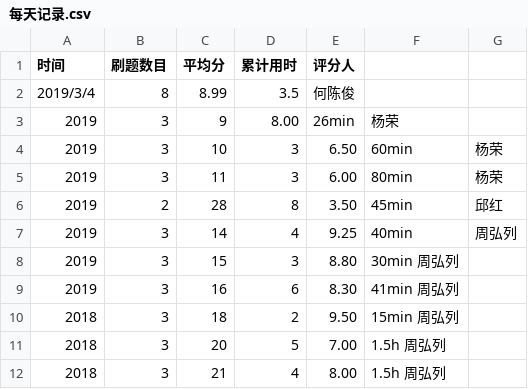
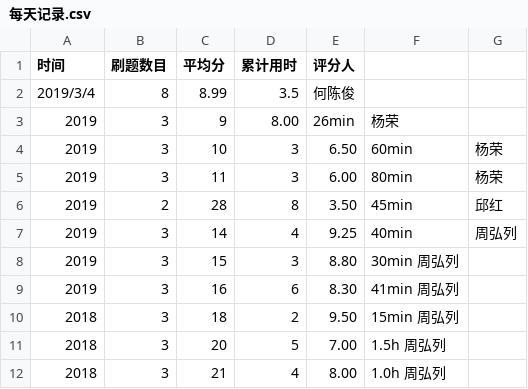
Before and after one commit to xgk1806803zjl/C_language_practice, a CSV file: daily/每天记录.csv, drawn as a sheet.

Commit message:
Update 每天记录.csv

```diff
--- a/daily/每天记录.csv
+++ b/daily/每天记录.csv
@@ -11,2 +11,2 @@
 2018,3,20,5,7.00,1.5h  周弘列
-2018,3,21,4,8.00,1.5h  周弘列
+2018,3,21,4,8.00,1.0h  周弘列
```
